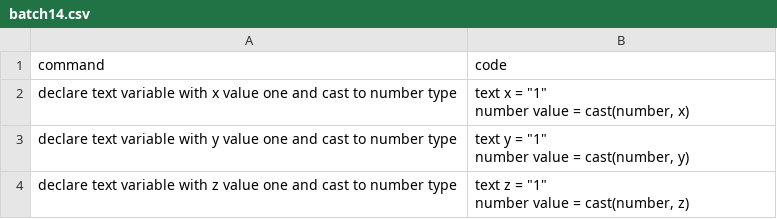
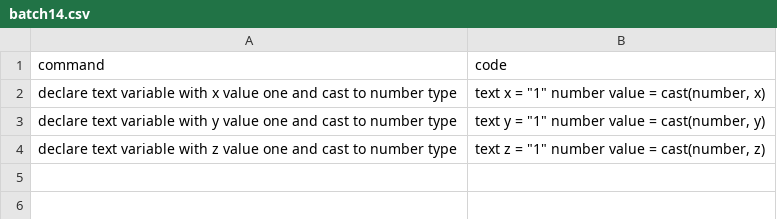
Before and after one commit to Suvetha11/FYP-Dataset, a CSV file: data/batch14.csv, drawn as a sheet.

Commit message:
Update batch14.csv

```diff
--- a/data/batch14.csv
+++ b/data/batch14.csv
@@ -1,7 +1,4 @@
 command,code
-declare text variable with x value one and cast to number type,"text x = ""1""
-number value = cast(number, x)"
-declare text variable with y value one and cast to number type,"text y = ""1""
-number value = cast(number, y)"
-declare text variable with z value one and cast to number type,"text z = ""1""
-number value = cast(number, z)"
+declare text variable with x value one and cast to number type,"text x = ""1"" number value = cast(number, x)"
+declare text variable with y value one and cast to number type,"text y = ""1"" number value = cast(number, y)"
+declare text variable with z value one and cast to number type,"text z = ""1"" number value = cast(number, z)"
```
